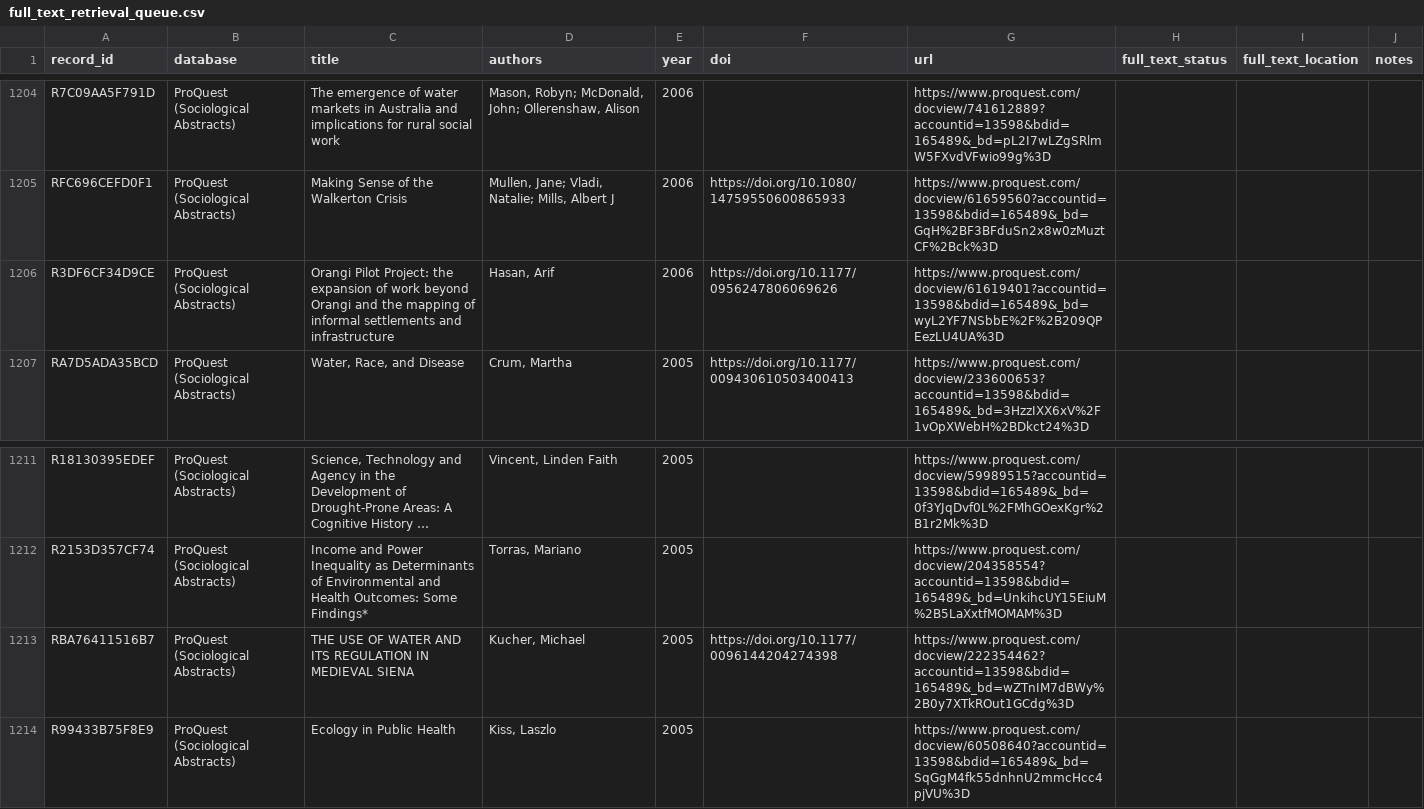
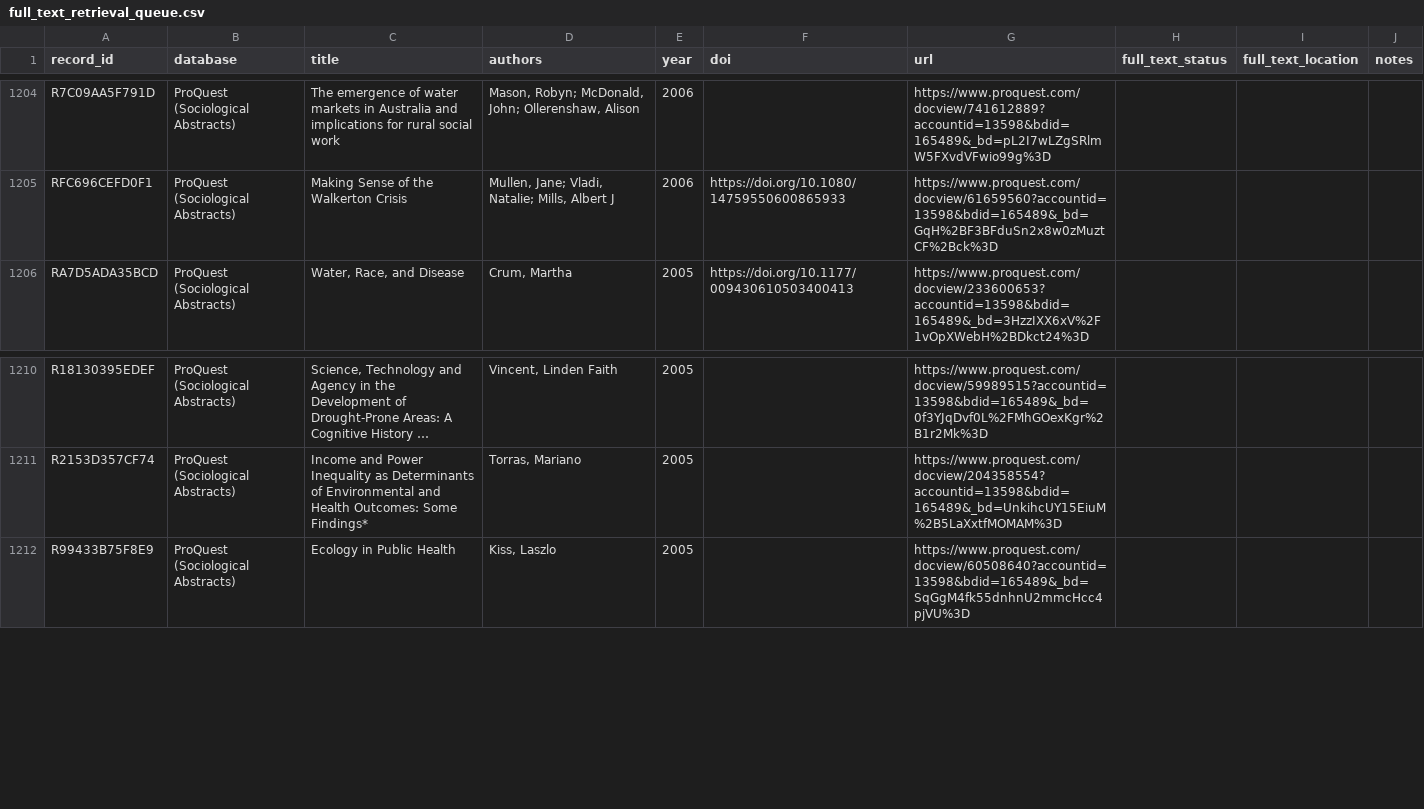
Before and after one commit to jrklaus8/water-law-dataset, a CSV file: legal-last-mile-systematic-review/02_screening/full_text/full_text_retrieval_queue.csv, drawn as a sheet; only a part is shown, gaps mark what is left out; long unchanged cells end in …; the diff names each change by its address in the sheet, - before the commit and + after, or states it on an @@ line.

```diff
--- a/legal-last-mile-systematic-review/02_screening/full_text/full_text_retrieval_queue.csv
+++ b/legal-last-mile-systematic-review/02_screening/full_text/full_text_retrieval_queue.csv
-row 1206: R3DF6CF34D9CE | ProQuest (Sociological Abstracts) | Orangi Pilot Project: the expansion of work beyond Orangi and the mapping of informal settlements and infrastructure | Hasan, Arif | 2006 | https://doi.org/10.1177/0956247806069626 | https://www.proquest.com/docview/61619401?accountid=13598&bdid=165489&_bd=wyL2YF7NSbbE%2F%2B209QPEezLU4UA%3D
-row 1213: RBA76411516B7 | ProQuest (Sociological Abstracts) | THE USE OF WATER AND ITS REGULATION IN MEDIEVAL SIENA | Kucher, Michael | 2005 | https://doi.org/10.1177/0096144204274398 | https://www.proquest.com/docview/222354462?accountid=13598&bdid=165489&_bd=wZTnIM7dBWy%2B0y7XTkROut1GCdg%3D
```
Also changed, not shown: legal-last-mile-systematic-review/02_screening/exclusion_log/exclusion_log.csv, legal-last-mile-systematic-review/05_analysis/descriptive/evidence_map.csv, 7 other files.
